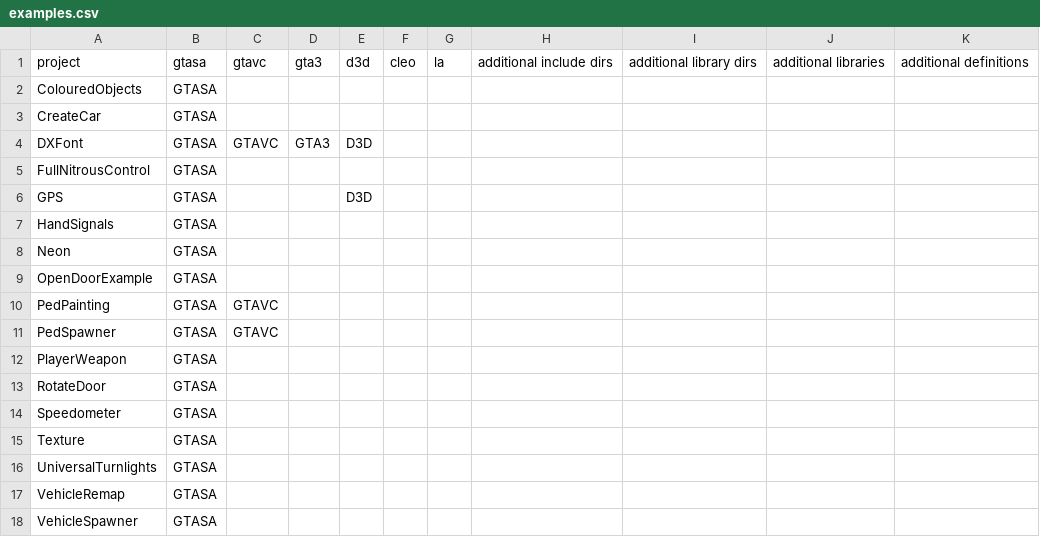
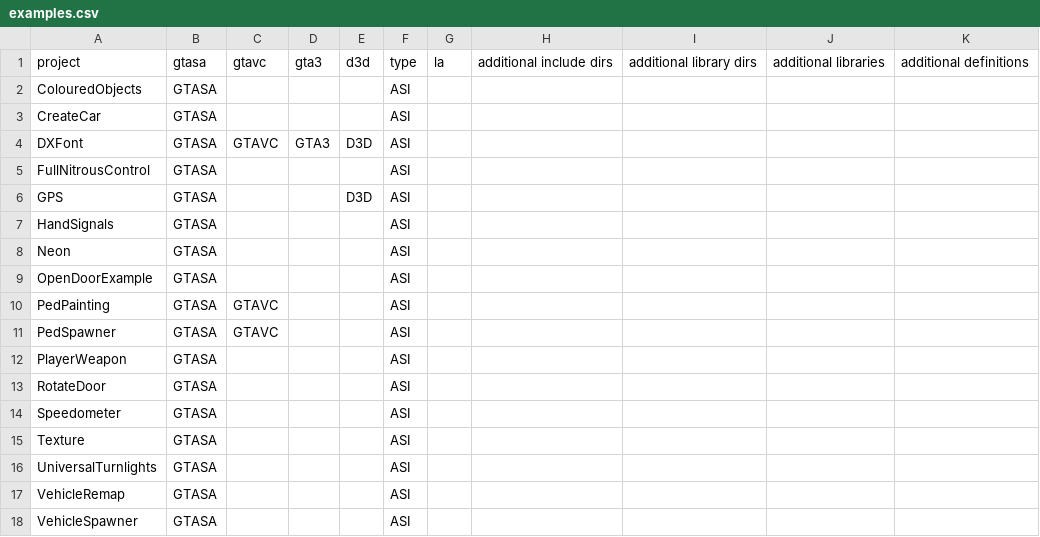
Before and after one commit to DK22Pac/plugin-sdk, a CSV file: examples/examples.csv, drawn as a sheet.

Commit message:
Update examples.csv

```diff
--- a/examples/examples.csv
+++ b/examples/examples.csv
@@ -1,18 +1,18 @@
-project,gtasa,gtavc,gta3,d3d,cleo,la,additional include dirs,additional library dirs,additional libraries,additional definitions
-ColouredObjects,GTASA,,,,,,,,,
-CreateCar,GTASA,,,,,,,,,
-DXFont,GTASA,GTAVC,GTA3,D3D,,,,,,
-FullNitrousControl,GTASA,,,,,,,,,
-GPS,GTASA,,,D3D,,,,,,
-HandSignals,GTASA,,,,,,,,,
-Neon,GTASA,,,,,,,,,
-OpenDoorExample,GTASA,,,,,,,,,
-PedPainting,GTASA,GTAVC,,,,,,,,
-PedSpawner,GTASA,GTAVC,,,,,,,,
-PlayerWeapon,GTASA,,,,,,,,,
-RotateDoor,GTASA,,,,,,,,,
-Speedometer,GTASA,,,,,,,,,
-Texture,GTASA,,,,,,,,,
-UniversalTurnlights,GTASA,,,,,,,,,
-VehicleRemap,GTASA,,,,,,,,,
-VehicleSpawner,GTASA,,,,,,,,,
+project,gtasa,gtavc,gta3,d3d,type,la,additional include dirs,additional library dirs,additional libraries,additional definitions
+ColouredObjects,GTASA,,,,ASI,,,,,
+CreateCar,GTASA,,,,ASI,,,,,
+DXFont,GTASA,GTAVC,GTA3,D3D,ASI,,,,,
+FullNitrousControl,GTASA,,,,ASI,,,,,
+GPS,GTASA,,,D3D,ASI,,,,,
+HandSignals,GTASA,,,,ASI,,,,,
+Neon,GTASA,,,,ASI,,,,,
+OpenDoorExample,GTASA,,,,ASI,,,,,
+PedPainting,GTASA,GTAVC,,,ASI,,,,,
+PedSpawner,GTASA,GTAVC,,,ASI,,,,,
+PlayerWeapon,GTASA,,,,ASI,,,,,
+RotateDoor,GTASA,,,,ASI,,,,,
+Speedometer,GTASA,,,,ASI,,,,,
+Texture,GTASA,,,,ASI,,,,,
+UniversalTurnlights,GTASA,,,,ASI,,,,,
+VehicleRemap,GTASA,,,,ASI,,,,,
+VehicleSpawner,GTASA,,,,ASI,,,,,
```
